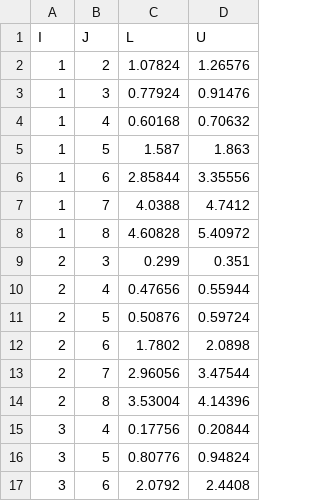
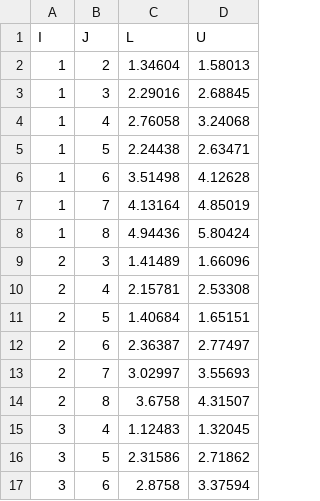
Before and after one commit to michaelsouza/bioinfo, a CSV file: instances/mdpg_1GPV_N008_EPS0.08.csv, drawn as a sheet; only a part is shown; the diff covers the shown part only.

```diff
--- a/instances/mdpg_1GPV_N008_EPS0.08.csv
+++ b/instances/mdpg_1GPV_N008_EPS0.08.csv
@@ -1,17 +1,17 @@
 I,J,L,U
-1,2,1.07824,1.26576
-1,3,0.77924,0.91476
-1,4,0.60168,0.70632
-1,5,1.587,1.863
-1,6,2.85844,3.35556
-1,7,4.0388,4.7412
-1,8,4.60828,5.40972
-2,3,0.299,0.351
-2,4,0.47656,0.55944
-2,5,0.50876,0.59724
-2,6,1.7802,2.0898
-2,7,2.96056,3.47544
-2,8,3.53004,4.14396
-3,4,0.17756,0.20844
-3,5,0.80776,0.94824
-3,6,2.0792,2.4408
+1,2,1.34604,1.58013
+1,3,2.29016,2.68845
+1,4,2.76058,3.24068
+1,5,2.24438,2.63471
+1,6,3.51498,4.12628
+1,7,4.13164,4.85019
+1,8,4.94436,5.80424
+2,3,1.41489,1.66096
+2,4,2.15781,2.53308
+2,5,1.40684,1.65151
+2,6,2.36387,2.77497
+2,7,3.02997,3.55693
+2,8,3.6758,4.31507
+3,4,1.12483,1.32045
+3,5,2.31586,2.71862
+3,6,2.8758,3.37594
```
Also changed, not shown: 24 edited cells elsewhere in this file, instances/mdpg_1GPV_N008_EPS0.00.csv, instances/mdpg_1GPV_N008_EPS0.04.csv, 2 other files.
